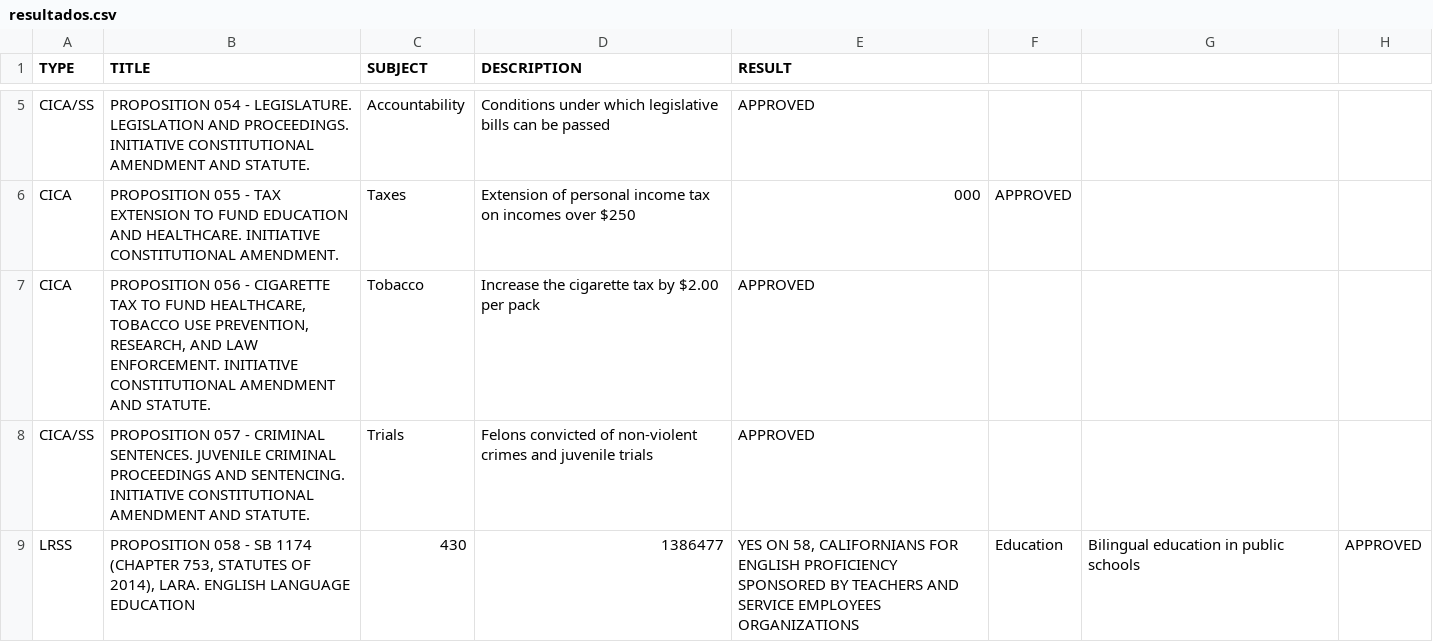
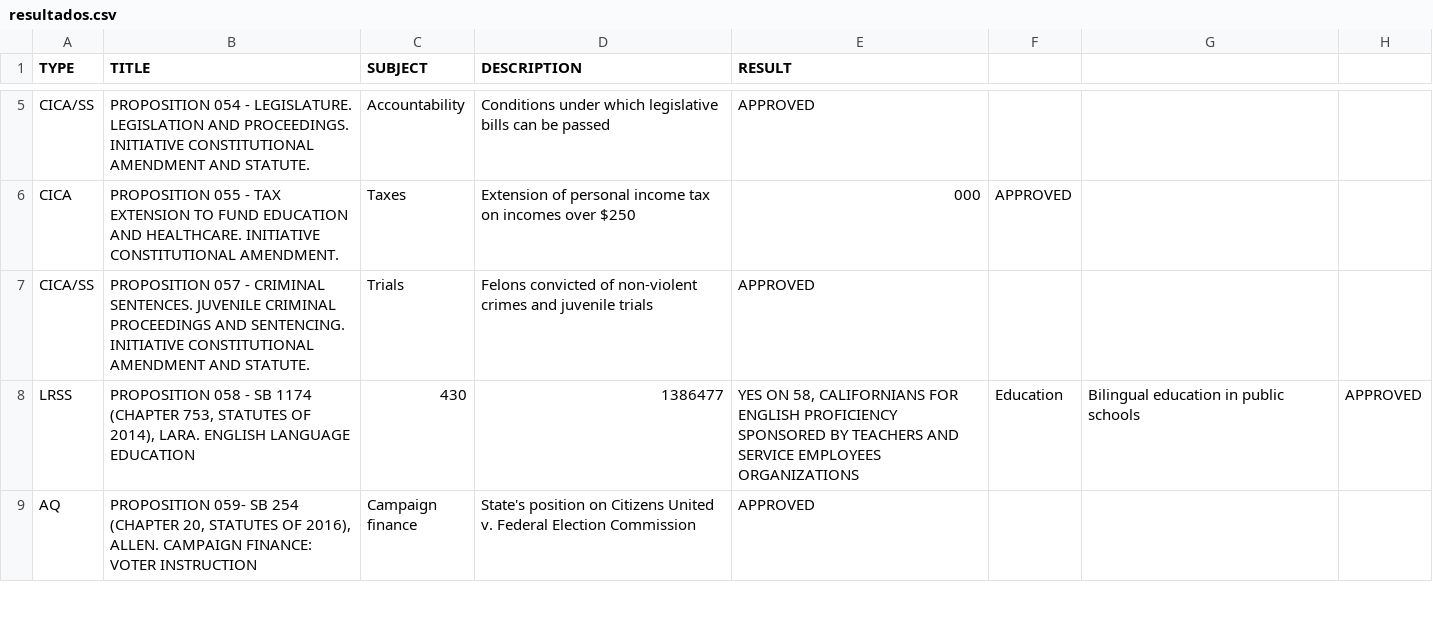
Before and after one commit to carlos-teles/w-min-dados, a CSV file: resultados.csv, drawn as a sheet; only a part is shown, gaps mark what is left out; the shorter side is filled out with more unchanged rows.

Commit message:
Update resultados.csv

```diff
--- a/resultados.csv
+++ b/resultados.csv
@@ -6,3 +6,2 @@ CICA/SS,PROPOSITION 054 - LEGISLATURE. LEGISLATION AND PROCEEDINGS. INITIATIVE C
 CICA,PROPOSITION 055 - TAX EXTENSION TO FUND EDUCATION AND HEALTHCARE. INITIATIVE CONSTITUTIONAL AMENDMENT.,Taxes,Extension of personal income tax on incomes over $250,000,APPROVED
-CICA,"PROPOSITION 056 - CIGARETTE TAX TO FUND HEALTHCARE, TOBACCO USE PREVENTION, RESEARCH, AND LAW ENFORCEMENT. INITIATIVE CONSTITUTIONAL AMENDMENT AND STATUTE.",Tobacco,Increase the cigarette tax by $2.00 per pack,APPROVED
 CICA/SS,PROPOSITION 057 - CRIMINAL SENTENCES. JUVENILE CRIMINAL PROCEEDINGS AND SENTENCING. INITIATIVE CONSTITUTIONAL AMENDMENT AND STATUTE.,Trials,Felons convicted of non-violent crimes and juvenile trials,APPROVED
```
